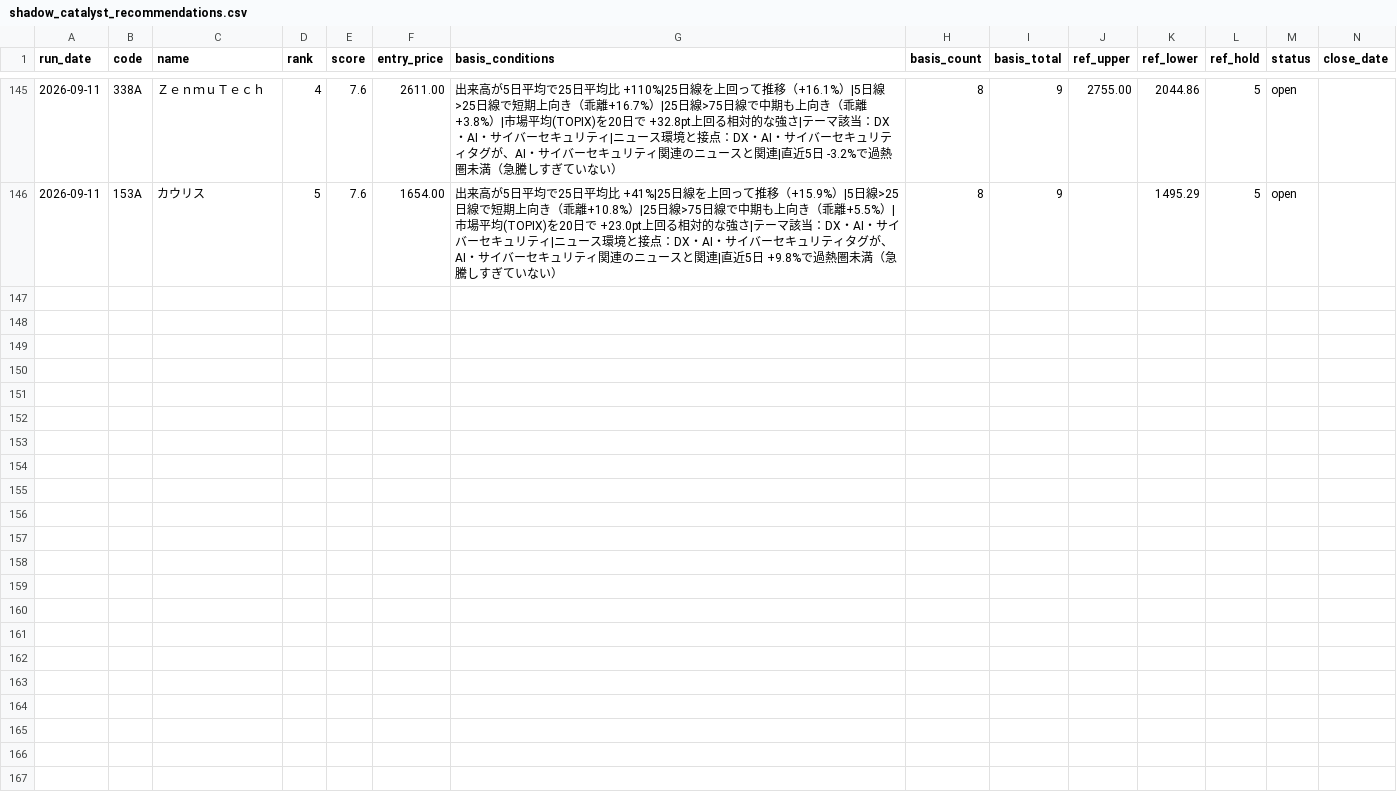
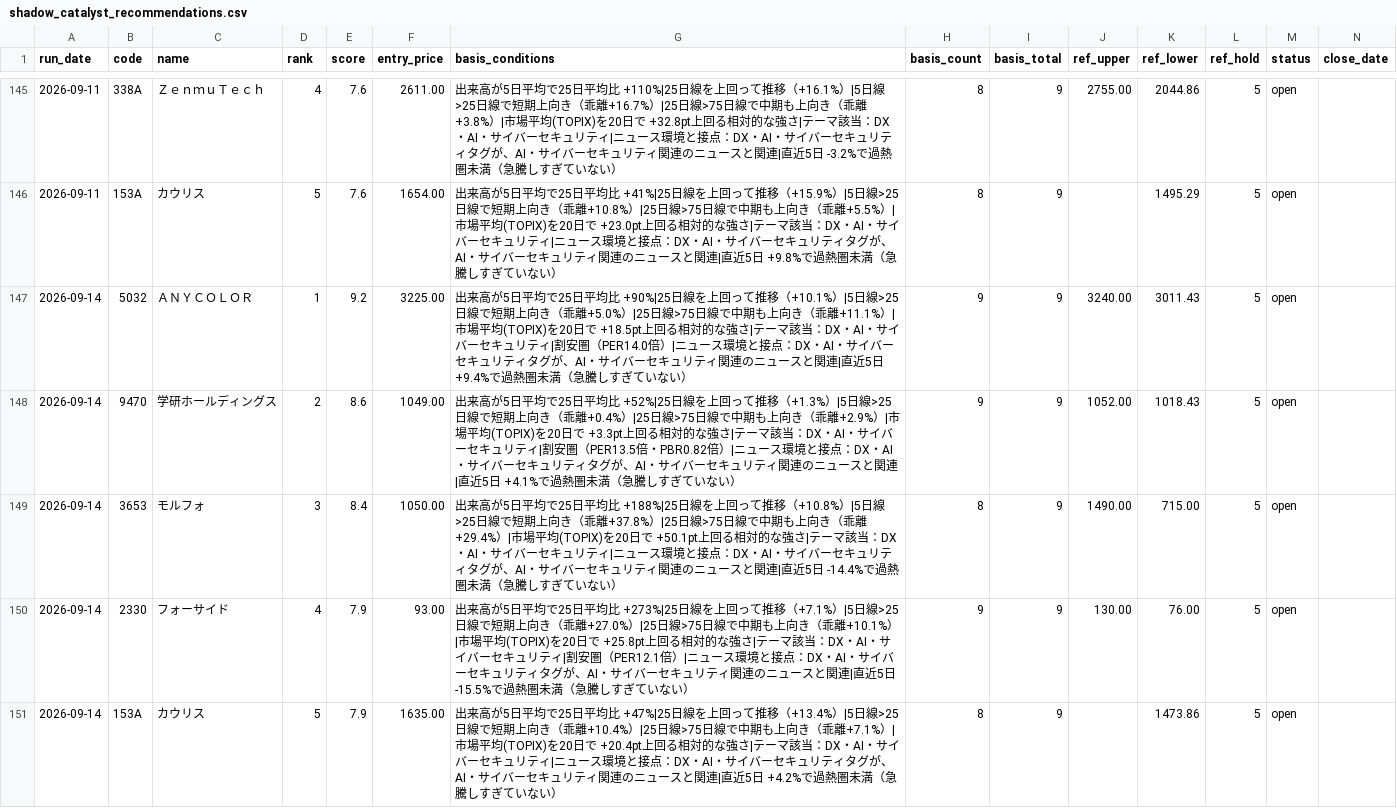
Before and after one commit to naotakars5-create/stock_report_bot, a CSV file: data/shadow_catalyst_recommendations.csv, drawn as a sheet; only a part is shown, gaps mark what is left out; rows hold the shown columns only; the diff names each change by its address in the sheet, - before the commit and + after, or states it on an @@ line.

```diff
--- a/data/shadow_catalyst_recommendations.csv
+++ b/data/shadow_catalyst_recommendations.csv
+row 147: 2026-09-14 | 5032 | ＡＮＹＣＯＬＯＲ | 1 | 9.2 | 3225.00 | 出来高が5日平均で25日平均比 +90%|25日線を上回って推移（+10.1%）|5日線>25日線で短期上向き（乖離+5.0%）|25日線>75日線で中期も上向き（乖離+11.1%）|市場平均(TOPIX)を20日で +18.5pt上回る相対的な強さ|テーマ該当：DX・AI・サイバーセキュリティ|割安圏（PER14.0倍）|ニュース環境と接点：DX・AI・サイバーセキュリティタグが、AI・サイバーセキュリティ関連のニュースと関連|直近5日 +9.4%で過熱圏未満（急騰しすぎていない） | 9 | 9 | 3240.00 | 3011.43 | 5 | open
+row 148: 2026-09-14 | 9470 | 学研ホールディングス | 2 | 8.6 | 1049.00 | 出来高が5日平均で25日平均比 +52%|25日線を上回って推移（+1.3%）|5日線>25日線で短期上向き（乖離+0.4%）|25日線>75日線で中期も上向き（乖離+2.9%）|市場平均(TOPIX)を20日で +3.3pt上回る相対的な強さ|テーマ該当：DX・AI・サイバーセキュリティ|割安圏（PER13.5倍・PBR0.82倍）|ニュース環境と接点：DX・AI・サイバーセキュリティタグが、AI・サイバーセキュリティ関連のニュースと関連|直近5日 +4.1%で過熱圏未満（急騰しすぎていない） | 9 | 9 | 1052.00 | 1018.43 | 5 | open
+row 149: 2026-09-14 | 3653 | モルフォ | 3 | 8.4 | 1050.00 | 出来高が5日平均で25日平均比 +188%|25日線を上回って推移（+10.8%）|5日線>25日線で短期上向き（乖離+37.8%）|25日線>75日線で中期も上向き（乖離+29.4%）|市場平均(TOPIX)を20日で +50.1pt上回る相対的な強さ|テーマ該当：DX・AI・サイバーセキュリティ|ニュース環境と接点：DX・AI・サイバーセキュリティタグが、AI・サイバーセキュリティ関連のニュースと関連|直近5日 -14.4%で過熱圏未満（急騰しすぎていない） | 8 | 9 | 1490.00 | 715.00 | 5 | open
+row 150: 2026-09-14 | 2330 | フォーサイド | 4 | 7.9 | 93.00 | 出来高が5日平均で25日平均比 +273%|25日線を上回って推移（+7.1%）|5日線>25日線で短期上向き（乖離+27.0%）|25日線>75日線で中期も上向き（乖離+10.1%）|市場平均(TOPIX)を20日で +25.8pt上回る相対的な強さ|テーマ該当：DX・AI・サイバーセキュリティ|割安圏（PER12.1倍）|ニュース環境と接点：DX・AI・サイバーセキュリティタグが、AI・サイバーセキュリティ関連のニュースと関連|直近5日 -15.5%で過熱圏未満（急騰しすぎていない） | 9 | 9 | 130.00 | 76.00 | 5 | open
+row 151: 2026-09-14 | 153A | カウリス | 5 | 7.9 | 1635.00 | 出来高が5日平均で25日平均比 +47%|25日線を上回って推移（+13.4%）|5日線>25日線で短期上向き（乖離+10.4%）|25日線>75日線で中期も上向き（乖離+7.1%）|市場平均(TOPIX)を20日で +20.4pt上回る相対的な強さ|テーマ該当：DX・AI・サイバーセキュリティ|ニュース環境と接点：DX・AI・サイバーセキュリティタグが、AI・サイバーセキュリティ関連のニュースと関連|直近5日 +4.2%で過熱圏未満（急騰しすぎていない） | 8 | 9 |  | 1473.86 | 5 | open
```
Also changed, not shown: data/price_tracks.csv, data/recommendations.csv, 11 other files.
